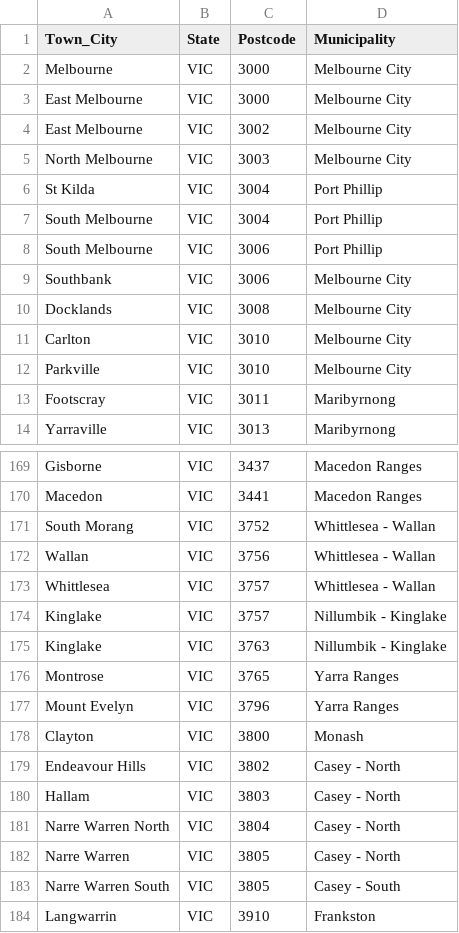
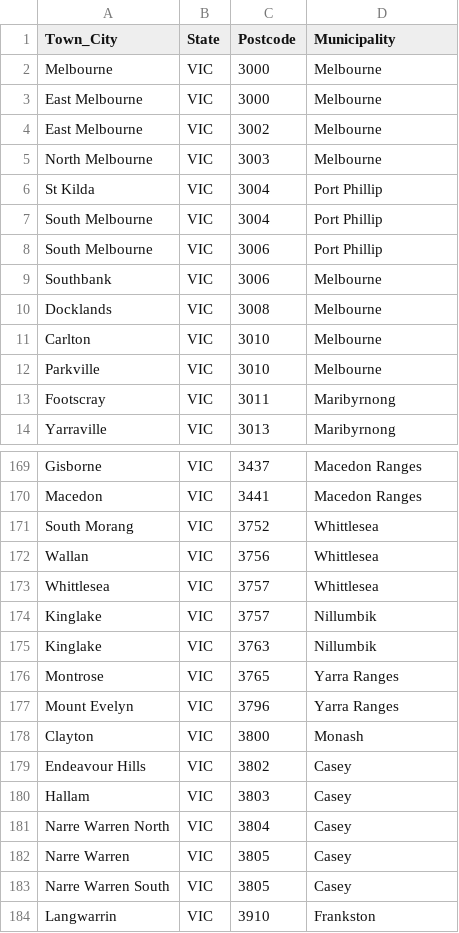
Before and after one commit to eviema/charity-explorer, a CSV file: db/location-list.csv, drawn as a sheet; only a part is shown, gaps mark what is left out; the diff covers the shown part only.

```diff
--- a/db/location-list.csv
+++ b/db/location-list.csv
@@ -1,6 +1,6 @@
 Town_City,State,Postcode,Municipality
-Melbourne,VIC,3000,Melbourne City
-East Melbourne,VIC,3000,Melbourne City
-East Melbourne,VIC,3002,Melbourne City
-North Melbourne,VIC,3003,Melbourne City
+Melbourne,VIC,3000,Melbourne
+East Melbourne,VIC,3000,Melbourne
+East Melbourne,VIC,3002,Melbourne
+North Melbourne,VIC,3003,Melbourne
 St Kilda,VIC,3004,Port Phillip
@@ -8,6 +8,6 @@ South Melbourne,VIC,3004,Port Phillip
 South Melbourne,VIC,3006,Port Phillip
-Southbank,VIC,3006,Melbourne City
-Docklands,VIC,3008,Melbourne City
-Carlton,VIC,3010,Melbourne City
-Parkville,VIC,3010,Melbourne City
+Southbank,VIC,3006,Melbourne
+Docklands,VIC,3008,Melbourne
+Carlton,VIC,3010,Melbourne
+Parkville,VIC,3010,Melbourne
 Footscray,VIC,3011,Maribyrnong
@@ -170,7 +170,7 @@ Gisborne,VIC,3437,Macedon Ranges
 Macedon,VIC,3441,Macedon Ranges
-South Morang,VIC,3752,Whittlesea - Wallan
-Wallan,VIC,3756,Whittlesea - Wallan
-Whittlesea,VIC,3757,Whittlesea - Wallan
-Kinglake,VIC,3757,Nillumbik - Kinglake
-Kinglake,VIC,3763,Nillumbik - Kinglake
+South Morang,VIC,3752,Whittlesea
+Wallan,VIC,3756,Whittlesea
+Whittlesea,VIC,3757,Whittlesea
+Kinglake,VIC,3757,Nillumbik
+Kinglake,VIC,3763,Nillumbik
 Montrose,VIC,3765,Yarra Ranges
@@ -178,7 +178,7 @@ Mount Evelyn,VIC,3796,Yarra Ranges
 Clayton,VIC,3800,Monash
-Endeavour Hills,VIC,3802,Casey - North
-Hallam,VIC,3803,Casey - North
-Narre Warren North,VIC,3804,Casey - North
-Narre Warren,VIC,3805,Casey - North
-Narre Warren South,VIC,3805,Casey - South
+Endeavour Hills,VIC,3802,Casey
+Hallam,VIC,3803,Casey
+Narre Warren North,VIC,3804,Casey
+Narre Warren,VIC,3805,Casey
+Narre Warren South,VIC,3805,Casey
 Langwarrin,VIC,3910,Frankston
```
Also changed, not shown: 68 edited cells elsewhere in this file, 3 other files.
